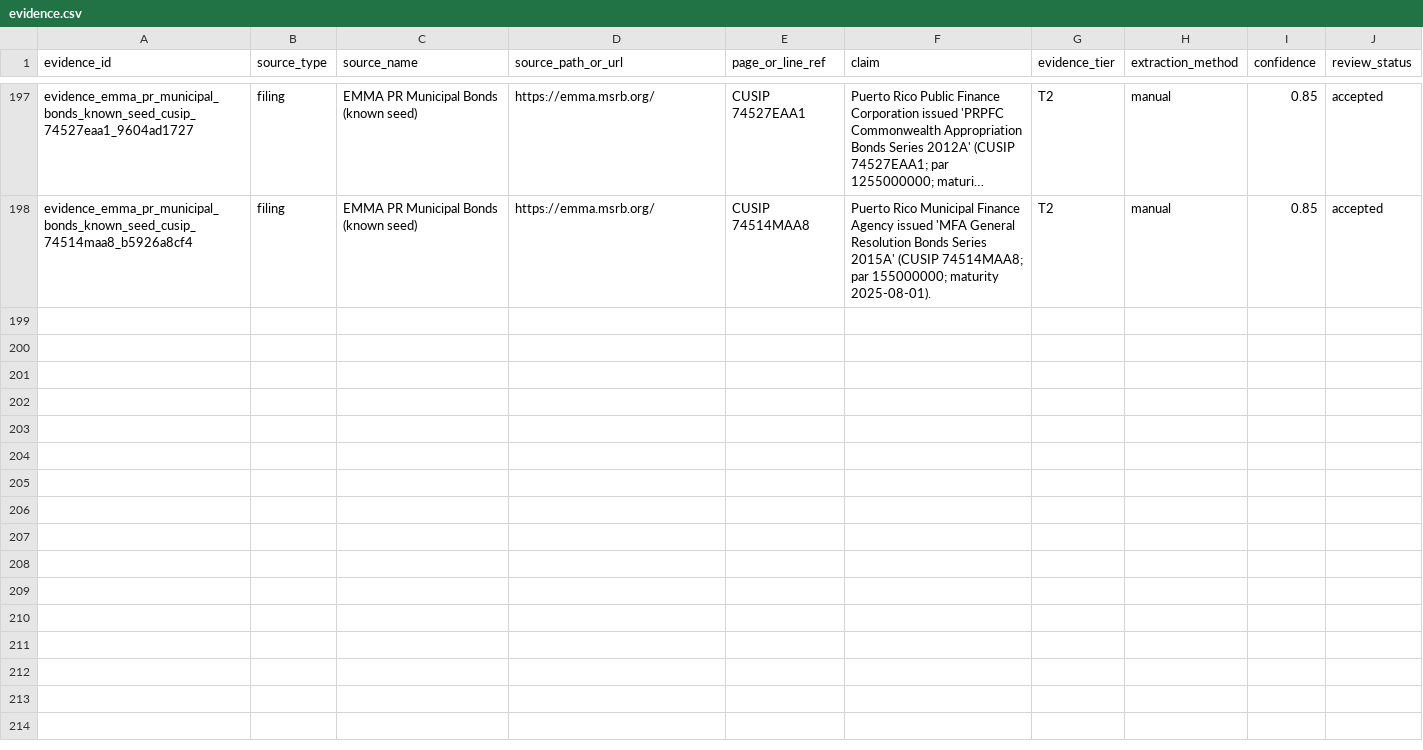
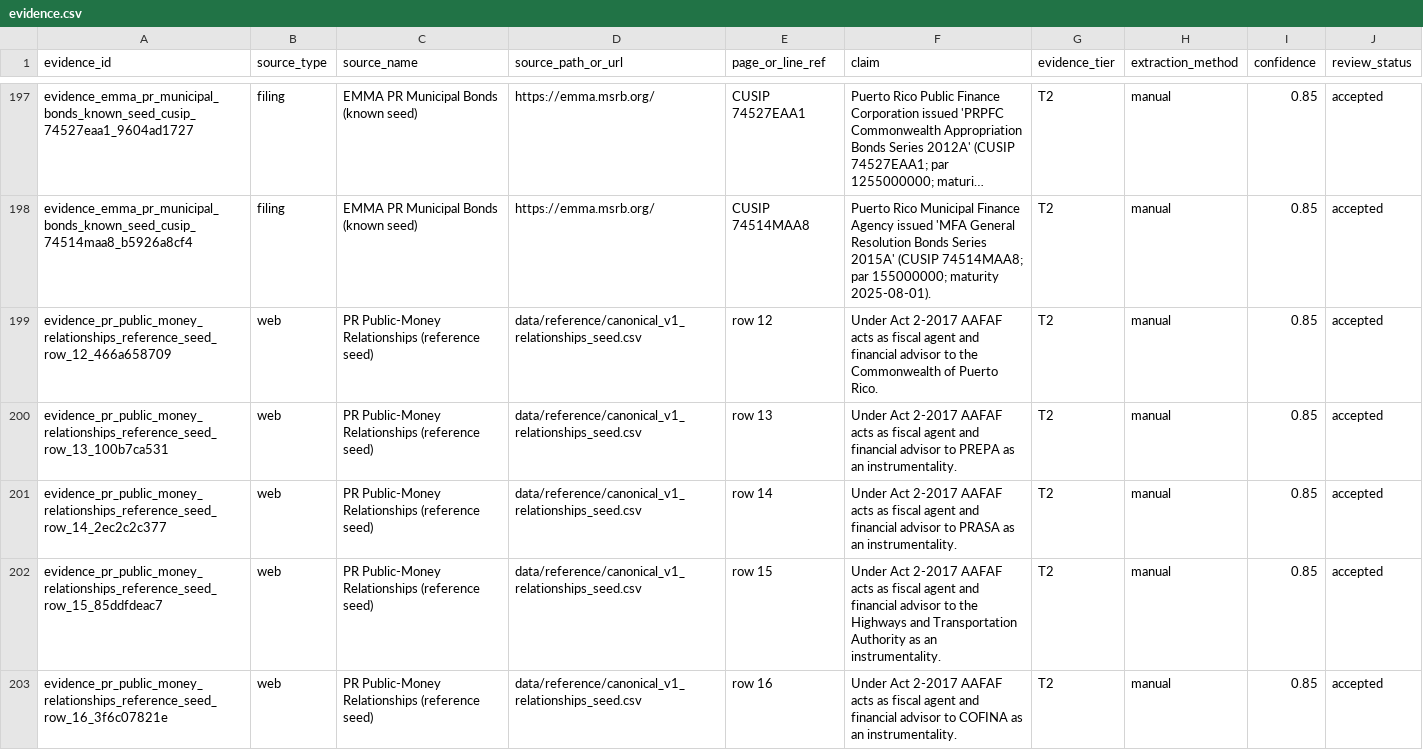
Before and after one commit to jotaele44/Contract-Sweeper, a CSV file: data/canonical_v1/evidence.csv, drawn as a sheet; only a part is shown, gaps mark what is left out; long unchanged cells end in …; the diff names each change by its address in the sheet, - before the commit and + after, or states it on an @@ line.

```diff
--- a/data/canonical_v1/evidence.csv
+++ b/data/canonical_v1/evidence.csv
+row 199: evidence_pr_public_money_relationships_reference_seed_row_12_466a658709 | web | PR Public-Money Relationships (reference seed) | data/reference/canonical_v1_relationships_seed.csv | row 12 | Under Act 2-2017 AAFAF acts as fiscal agent and financial advisor to the Commonwealth of Puerto Rico. | T2 | manual | 0.85 | accepted
+row 200: evidence_pr_public_money_relationships_reference_seed_row_13_100b7ca531 | web | PR Public-Money Relationships (reference seed) | data/reference/canonical_v1_relationships_seed.csv | row 13 | Under Act 2-2017 AAFAF acts as fiscal agent and financial advisor to PREPA as an instrumentality. | T2 | manual | 0.85 | accepted
+row 201: evidence_pr_public_money_relationships_reference_seed_row_14_2ec2c2c377 | web | PR Public-Money Relationships (reference seed) | data/reference/canonical_v1_relationships_seed.csv | row 14 | Under Act 2-2017 AAFAF acts as fiscal agent and financial advisor to PRASA as an instrumentality. | T2 | manual | 0.85 | accepted
+row 202: evidence_pr_public_money_relationships_reference_seed_row_15_85ddfdeac7 | web | PR Public-Money Relationships (reference seed) | data/reference/canonical_v1_relationships_seed.csv | row 15 | Under Act 2-2017 AAFAF acts as fiscal agent and financial advisor to the Highways and Transportation Authority as an instrumentality. | T2 | manual | 0.85 | accepted
+row 203: evidence_pr_public_money_relationships_reference_seed_row_16_3f6c07821e | web | PR Public-Money Relationships (reference seed) | data/reference/canonical_v1_relationships_seed.csv | row 16 | Under Act 2-2017 AAFAF acts as fiscal agent and financial advisor to COFINA as an instrumentality. | T2 | manual | 0.85 | accepted
```
Also changed, not shown: data/canonical_v1/edges.csv, data/reference/canonical_v1_relationships_seed.csv, 4 other files.
